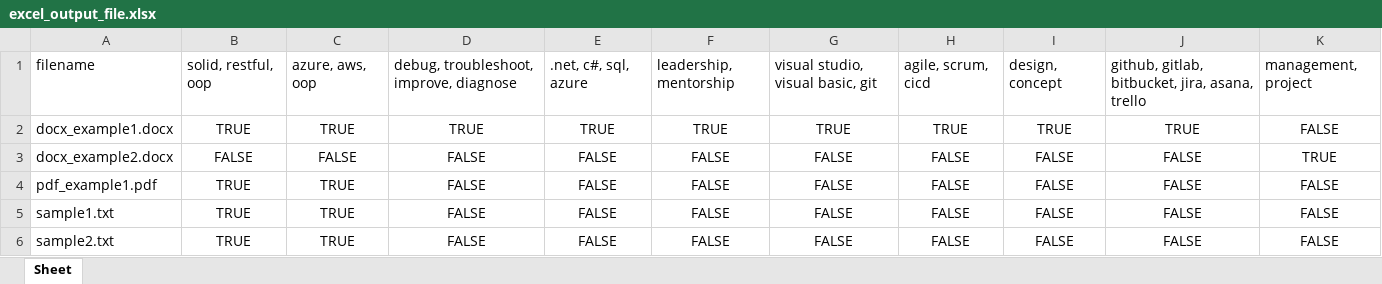
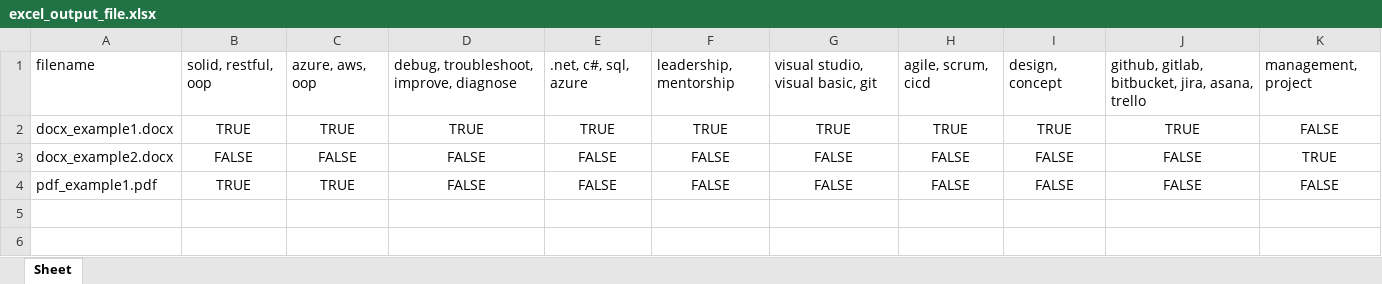
Before and after one commit to kelseykern/alexParser, an Excel workbook: Alex/excel_output_file.xlsx, sheet Sheet, drawn as a sheet; values as stored, in another font and other column widths than the file's, no borders; the diff names each change by its address in the sheet, - before the commit and + after, or states it on an @@ line.

```diff
--- a/Alex/excel_output_file.xlsx (sheet Sheet)
+++ b/Alex/excel_output_file.xlsx (sheet Sheet)
-row 5: sample1.txt | TRUE | TRUE | FALSE | FALSE | FALSE | FALSE | FALSE | FALSE | FALSE | FALSE
-row 6: sample2.txt | TRUE | TRUE | FALSE | FALSE | FALSE | FALSE | FALSE | FALSE | FALSE | FALSE
```
Also changed, not shown: 1 other file.
